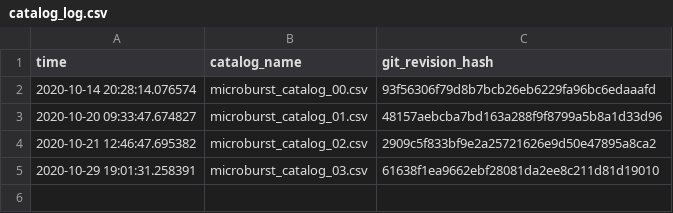
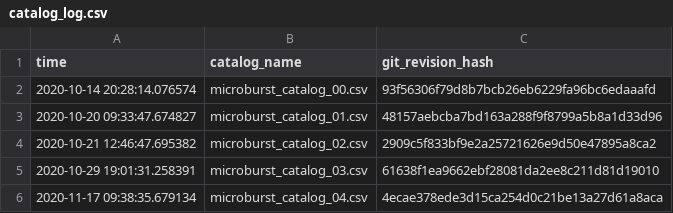
Before and after one commit to mshumko/sampex_microburst_widths, a CSV file: sampex_microburst_widths/data/catalog_log.csv, drawn as a sheet.

Commit message:
Added the 4th catalog that uses the median count rate for the y-intercept.

```diff
--- a/sampex_microburst_widths/data/catalog_log.csv
+++ b/sampex_microburst_widths/data/catalog_log.csv
@@ -5 +5,2 @@ time,catalog_name,git_revision_hash
 2020-10-29 19:01:31.258391,microburst_catalog_03.csv,61638f1ea9662ebf28081da2ee8c211d81d19010
+2020-11-17 09:38:35.679134,microburst_catalog_04.csv,4ecae378ede3d15ca254d0c21be13a27d61a8aca
```
Also changed, not shown: 2 other files.
